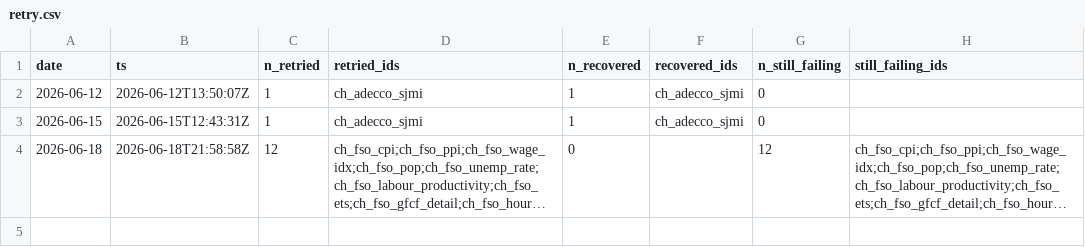
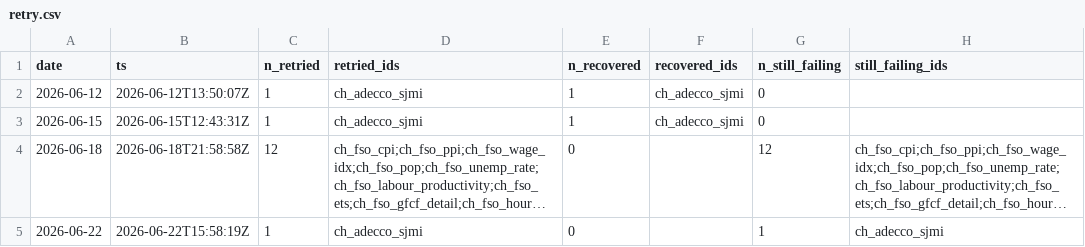
Before and after one commit to cynkra/dataseries-data, a CSV file: data/retry.csv, drawn as a sheet; long unchanged cells end in …; the diff names each change by its address in the sheet, - before the commit and + after, or states it on an @@ line.

```diff
--- a/data/retry.csv
+++ b/data/retry.csv
+row 5: 2026-06-22 | 2026-06-22T15:58:19Z | 1 | ch_adecco_sjmi | 0 |  | 1 | ch_adecco_sjmi
```
Also changed, not shown: 5 other files.
